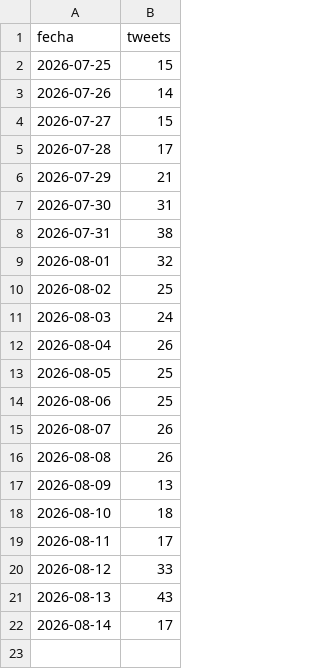
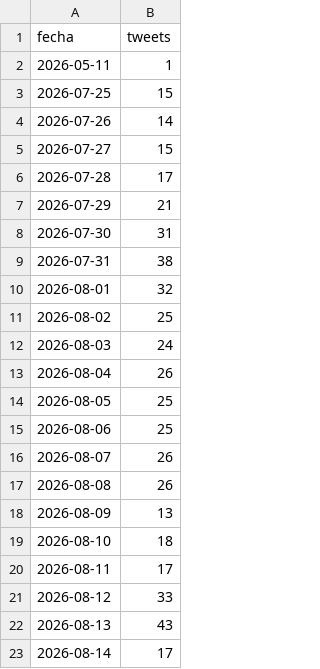
Before and after one commit to lamegawi/bot-polymarket-elon-v2, a CSV file: datos_elon.csv, drawn as a sheet.

```diff
--- a/datos_elon.csv
+++ b/datos_elon.csv
@@ -1,2 +1,3 @@
 fecha,tweets
+2026-05-11,1
 2026-07-25,15
```
Also changed, not shown: 4 other files.
